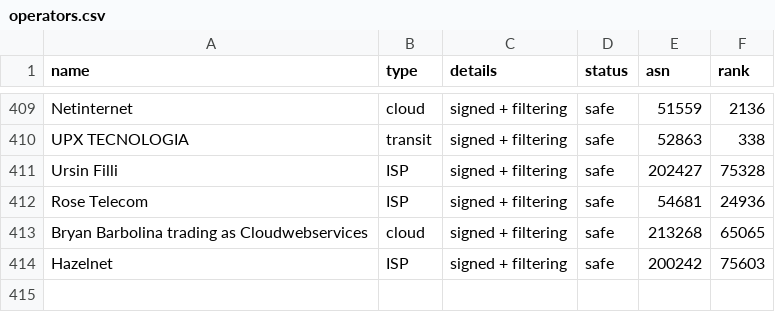
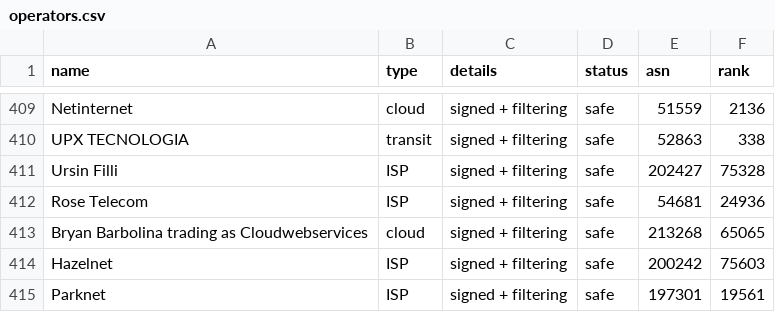
Before and after one commit to cloudflare/isbgpsafeyet.com, a CSV file: data/operators.csv, drawn as a sheet; only a part is shown, gaps mark what is left out; the diff names each change by its address in the sheet, - before the commit and + after, or states it on an @@ line.

Commit message:
Update operators.csv
Added Parknet (AS197301)

```diff
--- a/data/operators.csv
+++ b/data/operators.csv
+row 415: Parknet | ISP | signed + filtering | safe | 197301 | 19561
```
